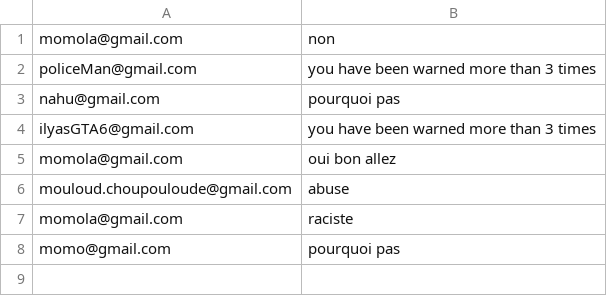
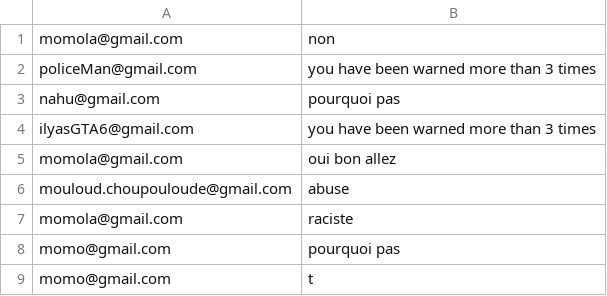
Before and after one commit to Momolbarjo/CY-Date, a CSV file: data/banned.csv, drawn as a sheet; the diff names each change by its address in the sheet, - before the commit and + after, or states it on an @@ line.

```diff
--- a/data/banned.csv
+++ b/data/banned.csv
+row 9: momo@gmail.com | t
```
Also changed, not shown: data/message.csv, data/users.csv, 3 other files.
